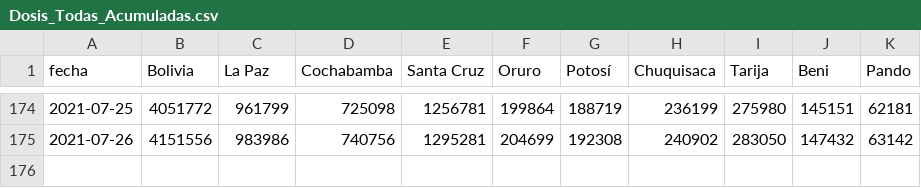
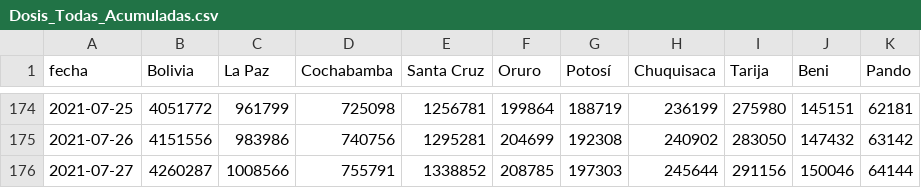
Before and after one commit to dquintani/vacunacion, a CSV file: Dosis_Todas_Acumuladas.csv, drawn as a sheet; only a part is shown, gaps mark what is left out.

```diff
--- a/Dosis_Todas_Acumuladas.csv
+++ b/Dosis_Todas_Acumuladas.csv
@@ -175 +175,2 @@ fecha,Bolivia,La Paz,Cochabamba,Santa Cruz,Oruro,Potosí,Chuquisaca,Tarija,Beni,
 2021-07-26,4151556,983986,740756,1295281,204699,192308,240902,283050,147432,63142
+2021-07-27,4260287,1008566,755791,1338852,208785,197303,245644,291156,150046,64144
```
Also changed, not shown: Dosis_Todas_Acumuladas_PorCada100Hab.csv, Primeras_Acumuladas.csv, 14 other files.
